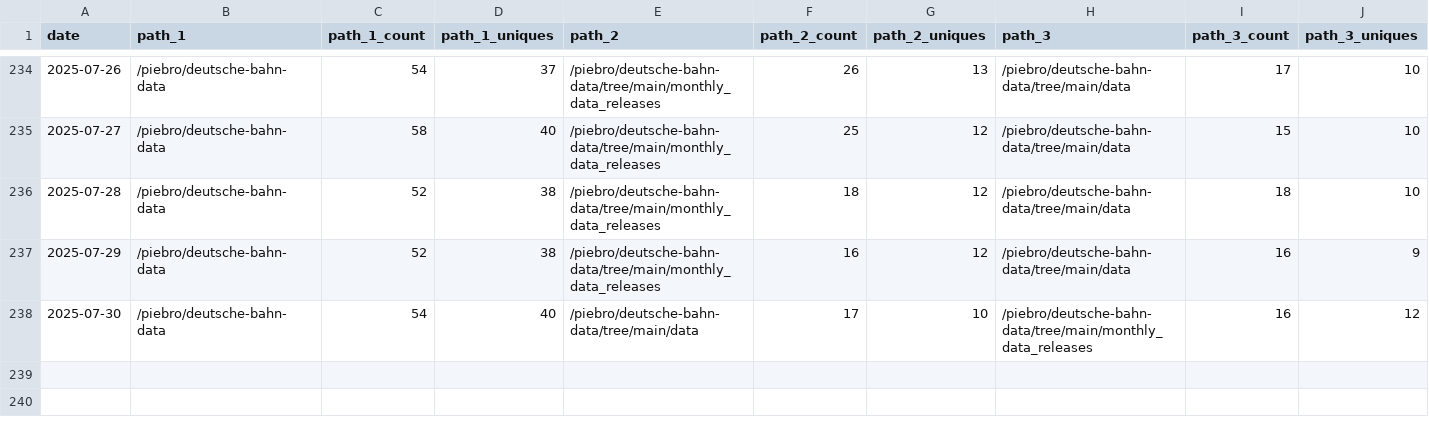
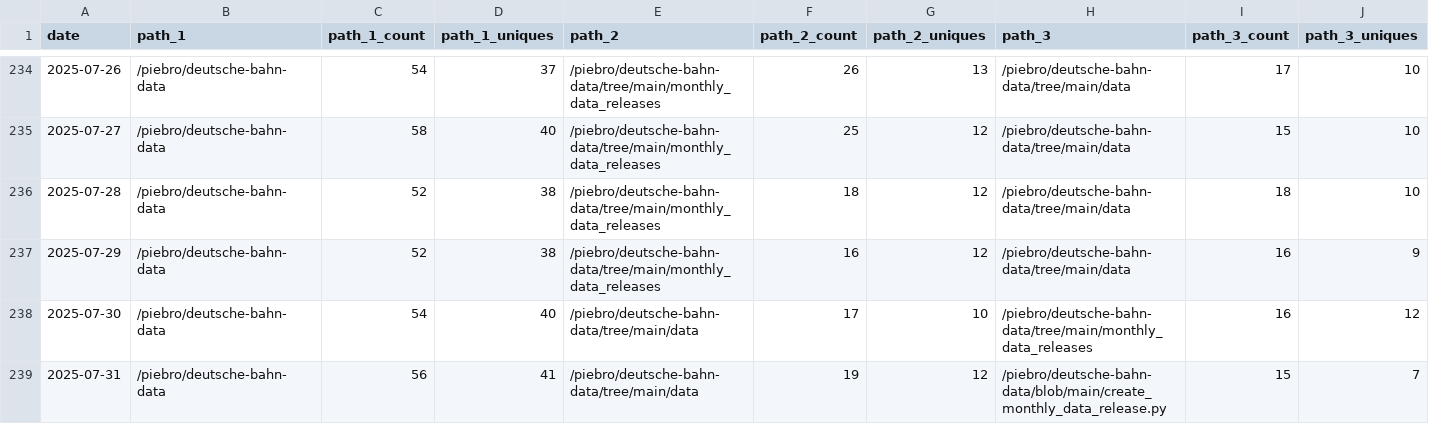
Before and after one commit to piebro/github-repo-traffic-stats, a CSV file: data/github_paths/deutsche-bahn-data.csv, drawn as a sheet; only a part is shown, gaps mark what is left out; rows hold the shown columns only; the diff names each change by its address in the sheet, - before the commit and + after, or states it on an @@ line.

```diff
--- a/data/github_paths/deutsche-bahn-data.csv
+++ b/data/github_paths/deutsche-bahn-data.csv
+row 239: 2025-07-31 | /piebro/deutsche-bahn-data | 56 | 41 | /piebro/deutsche-bahn-data/tree/main/data | 19 | 12 | /piebro/deutsche-bahn-data/blob/main/create_monthly_data_release.py | 15 | 7
```
Also changed, not shown: data/github_paths/factorio-blueprint-visualizer.csv, data/github_paths/github-repo-traffic-stats.csv, 50 other files.
